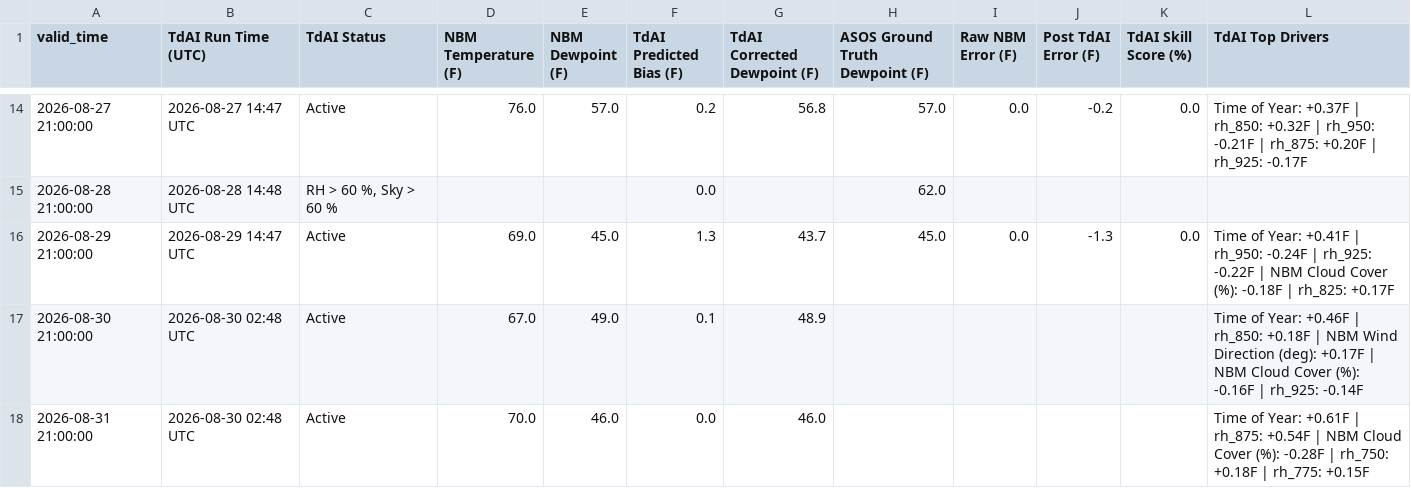
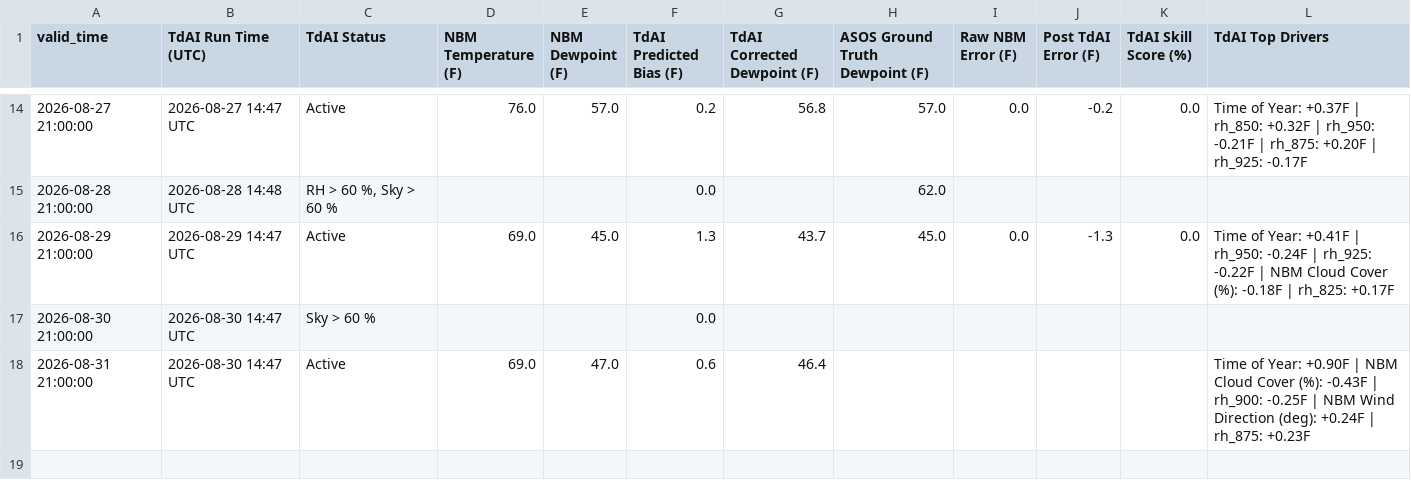
Before and after one commit to sean838432/TdAI, a CSV file: deterministic_output/TdAI_deterministic_operational_CAR.csv, drawn as a sheet; only a part is shown, gaps mark what is left out.

```diff
--- a/deterministic_output/TdAI_deterministic_operational_CAR.csv
+++ b/deterministic_output/TdAI_deterministic_operational_CAR.csv
@@ -16,3 +16,3 @@ valid_time,TdAI Run Time (UTC),TdAI Status,NBM Temperature (F),NBM Dewpoint (F),
 2026-08-29 21:00:00,2026-08-29 14:47 UTC,Active,69.0,45.0,1.3,43.7,45.0,0.0,-1.3,0.0,Time of Year: +0.41F | rh_950: -0.24F | rh_925: -0.22F | NBM Cloud Cover (%): -0.18F | rh_825: +0.17F
-2026-08-30 21:00:00,2026-08-30 02:48 UTC,Active,67.0,49.0,0.1,48.9,,,,,Time of Year: +0.46F | rh_850: +0.18F | NBM Wind Direction (deg): +0.17F | NBM Cloud Cover (%): -0.16F | rh_925: -0.14F
-2026-08-31 21:00:00,2026-08-30 02:48 UTC,Active,70.0,46.0,0.0,46.0,,,,,Time of Year: +0.61F | rh_875: +0.54F | NBM Cloud Cover (%): -0.28F | rh_750: +0.18F | rh_775: +0.15F
+2026-08-30 21:00:00,2026-08-30 14:47 UTC,Sky > 60 %,,,0.0,,,,,,
+2026-08-31 21:00:00,2026-08-30 14:47 UTC,Active,69.0,47.0,0.6,46.4,,,,,Time of Year: +0.90F | NBM Cloud Cover (%): -0.43F | rh_900: -0.25F | NBM Wind Direction (deg): +0.24F | rh_875: +0.23F
```
Also changed, not shown: deterministic_output/TdAI_deterministic_operational_FVE.csv, deterministic_output/TdAI_deterministic_operational_HUL.csv, 9 other files.
